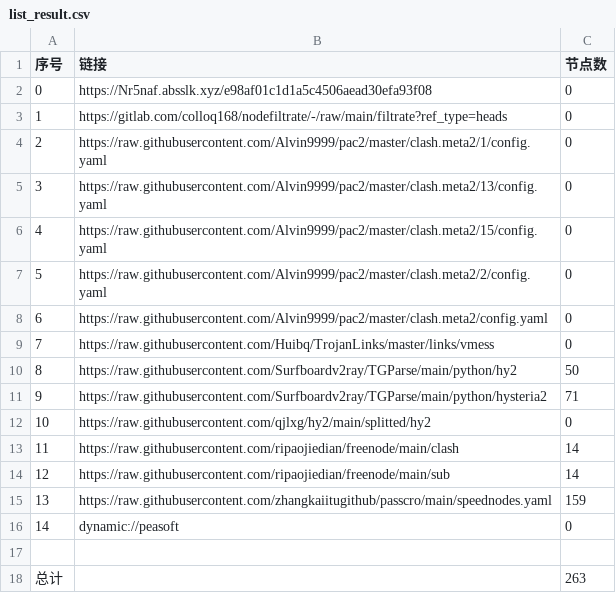
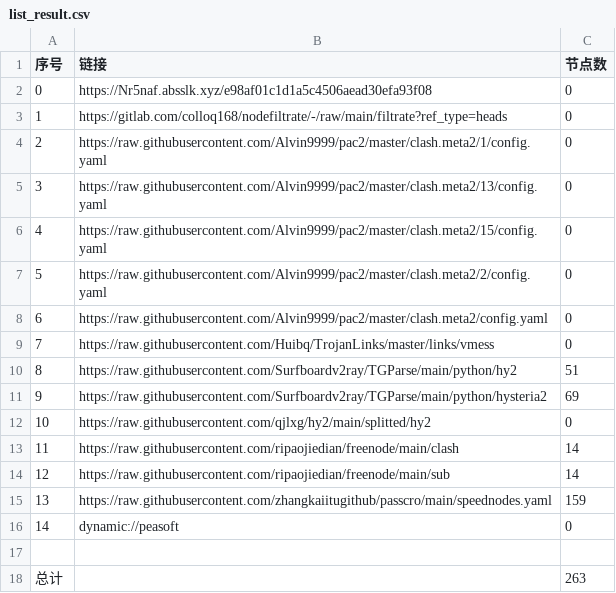
Before and after one commit to lishanming1-star/AutoMergePublicNodes, a CSV file: list_result.csv, drawn as a sheet.

```diff
--- a/list_result.csv
+++ b/list_result.csv
@@ -9,4 +9,4 @@
 7,https://raw.githubusercontent.com/Huibq/TrojanLinks/master/links/vmess,0
-8,https://raw.githubusercontent.com/Surfboardv2ray/TGParse/main/python/hy2,50
-9,https://raw.githubusercontent.com/Surfboardv2ray/TGParse/main/python/hysteria2,71
+8,https://raw.githubusercontent.com/Surfboardv2ray/TGParse/main/python/hy2,51
+9,https://raw.githubusercontent.com/Surfboardv2ray/TGParse/main/python/hysteria2,69
 10,https://raw.githubusercontent.com/qjlxg/hy2/main/splitted/hy2,0
```
Also changed, not shown: 7 other files.
